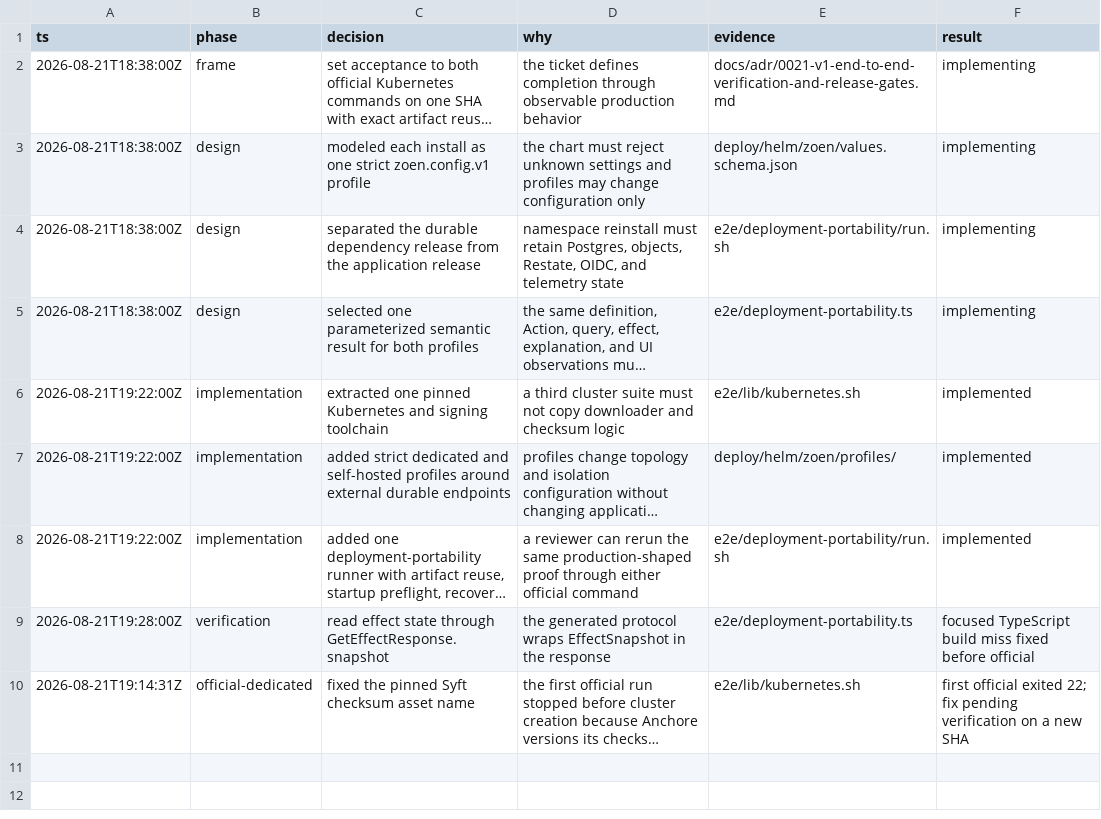
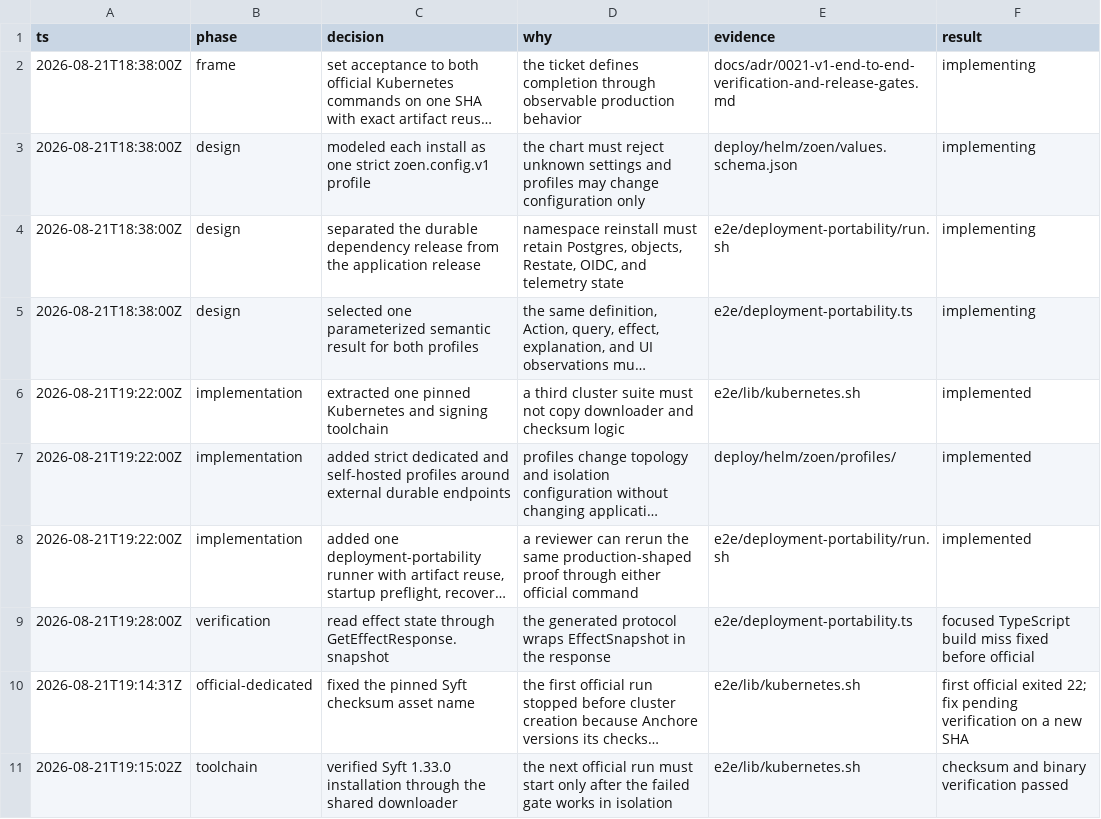
Before and after one commit to EnzoTironi/OS, a TSV file: .audit/dedicated-self-hosted.tsv, drawn as a sheet; long unchanged cells end in …; the diff names each change by its address in the sheet, - before the commit and + after, or states it on an @@ line.

```diff
--- a/.audit/dedicated-self-hosted.tsv
+++ b/.audit/dedicated-self-hosted.tsv
+row 11: 2026-08-21T19:15:02Z | toolchain | verified Syft 1.33.0 installation through the shared downloader | the next official run must start only after the failed gate works in isolation | e2e/lib/kubernetes.sh | checksum and binary verification passed
```
